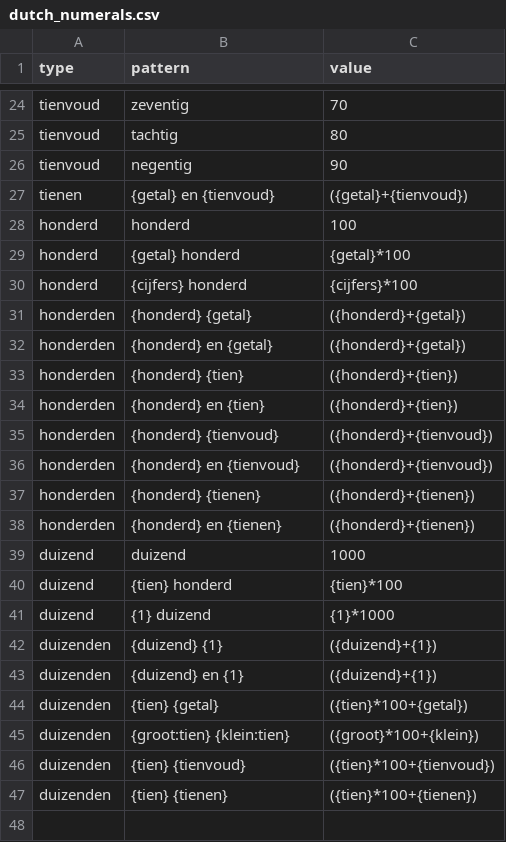
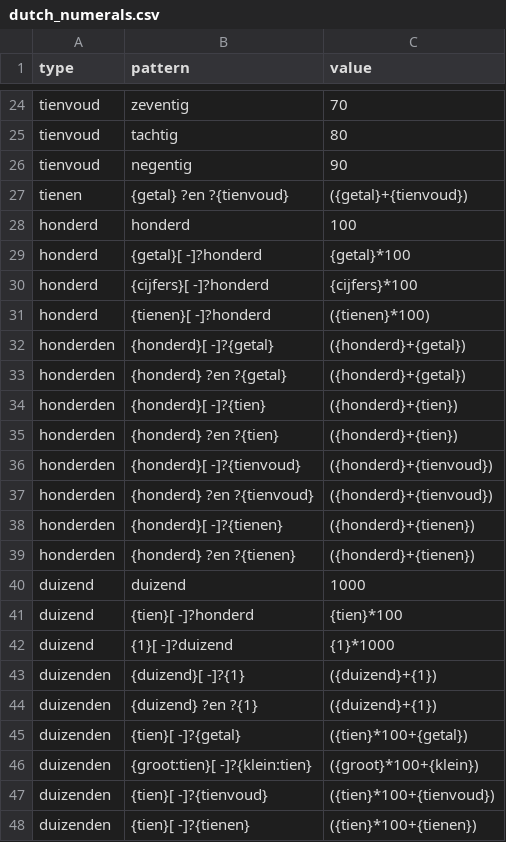
Before and after one commit to UUDigitalHumanitieslab/historic-hebrew-dates, a CSV file: historic_hebrew_dates/patterns/dutch_numerals.csv, drawn as a sheet; only a part is shown, gaps mark what is left out.

Commit message:
Allows searching text for patterns. Resolves #15

```diff
--- a/historic_hebrew_dates/patterns/dutch_numerals.csv
+++ b/historic_hebrew_dates/patterns/dutch_numerals.csv
@@ -26,22 +26,23 @@ tienvoud,tachtig,80
 tienvoud,negentig,90
-tienen,{getal} en {tienvoud},({getal}+{tienvoud})
+tienen,{getal} ?en ?{tienvoud},({getal}+{tienvoud})
 honderd,honderd,100
-honderd,{getal} honderd,{getal}*100
-honderd,{cijfers} honderd,{cijfers}*100
-honderden,{honderd} {getal},({honderd}+{getal})
-honderden,{honderd} en {getal},({honderd}+{getal})
-honderden,{honderd} {tien},({honderd}+{tien})
-honderden,{honderd} en {tien},({honderd}+{tien})
-honderden,{honderd} {tienvoud},({honderd}+{tienvoud})
-honderden,{honderd} en {tienvoud},({honderd}+{tienvoud})
-honderden,{honderd} {tienen},({honderd}+{tienen})
-honderden,{honderd} en {tienen},({honderd}+{tienen})
+honderd,{getal}[ -]?honderd,{getal}*100
+honderd,{cijfers}[ -]?honderd,{cijfers}*100
+honderd,{tienen}[ -]?honderd,({tienen}*100)
+honderden,{honderd}[ -]?{getal},({honderd}+{getal})
+honderden,{honderd} ?en ?{getal},({honderd}+{getal})
+honderden,{honderd}[ -]?{tien},({honderd}+{tien})
+honderden,{honderd} ?en ?{tien},({honderd}+{tien})
+honderden,{honderd}[ -]?{tienvoud},({honderd}+{tienvoud})
+honderden,{honderd} ?en ?{tienvoud},({honderd}+{tienvoud})
+honderden,{honderd}[ -]?{tienen},({honderd}+{tienen})
+honderden,{honderd} ?en ?{tienen},({honderd}+{tienen})
 duizend,duizend,1000
-duizend,{tien} honderd,{tien}*100
-duizend,{1} duizend,{1}*1000
-duizenden,{duizend} {1},({duizend}+{1})
-duizenden,{duizend} en {1},({duizend}+{1})
-duizenden,{tien} {getal},({tien}*100+{getal})
-duizenden,{groot:tien} {klein:tien},({groot}*100+{klein})
-duizenden,{tien} {tienvoud},({tien}*100+{tienvoud})
-duizenden,{tien} {tienen},({tien}*100+{tienen})
+duizend,{tien}[ -]?honderd,{tien}*100
+duizend,{1}[ -]?duizend,{1}*1000
+duizenden,{duizend}[ -]?{1},({duizend}+{1})
+duizenden,{duizend} ?en ?{1},({duizend}+{1})
+duizenden,{tien}[ -]?{getal},({tien}*100+{getal})
+duizenden,{groot:tien}[ -]?{klein:tien},({groot}*100+{klein})
+duizenden,{tien}[ -]?{tienvoud},({tien}*100+{tienvoud})
+duizenden,{tien}[ -]?{tienen},({tien}*100+{tienen})
```
Also changed, not shown: 17 other files.
